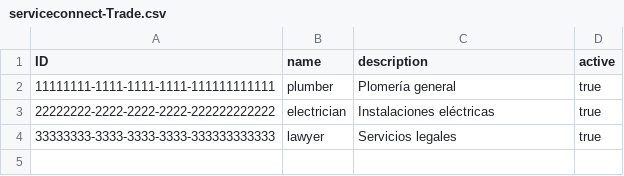
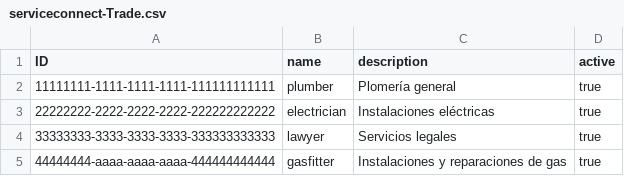
Before and after one commit to NatyJoseDie/ServiceConnectSAP, a CSV file: db/data/serviceconnect-Trade.csv, drawn as a sheet.

```diff
--- a/db/data/serviceconnect-Trade.csv
+++ b/db/data/serviceconnect-Trade.csv
@@ -4 +4,2 @@ ID,name,description,active
 33333333-3333-3333-3333-333333333333,lawyer,Servicios legales,true
+44444444-aaaa-aaaa-aaaa-444444444444,gasfitter,Instalaciones y reparaciones de gas,true
```
Also changed, not shown: db/data/serviceconnect-ClientRequest.csv, db/data/serviceconnect-ServiceOffering.csv, 12 other files.
